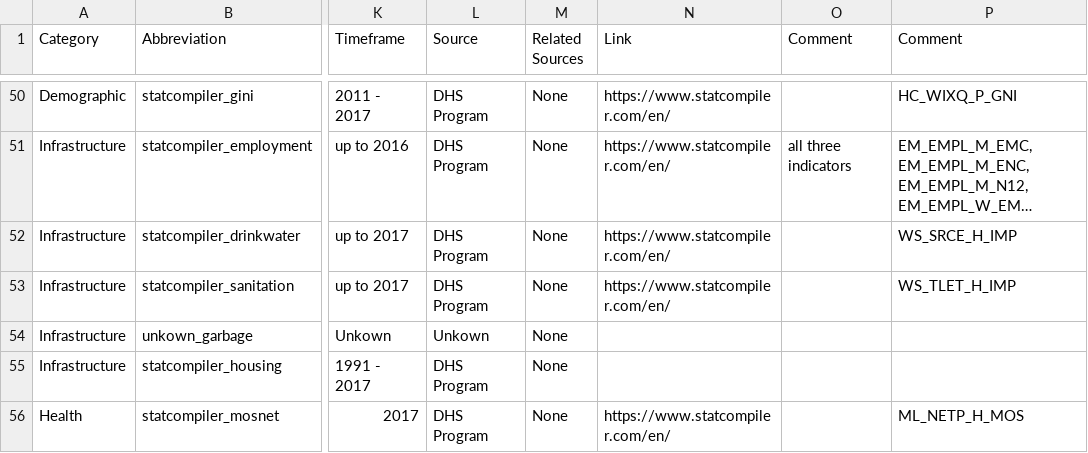
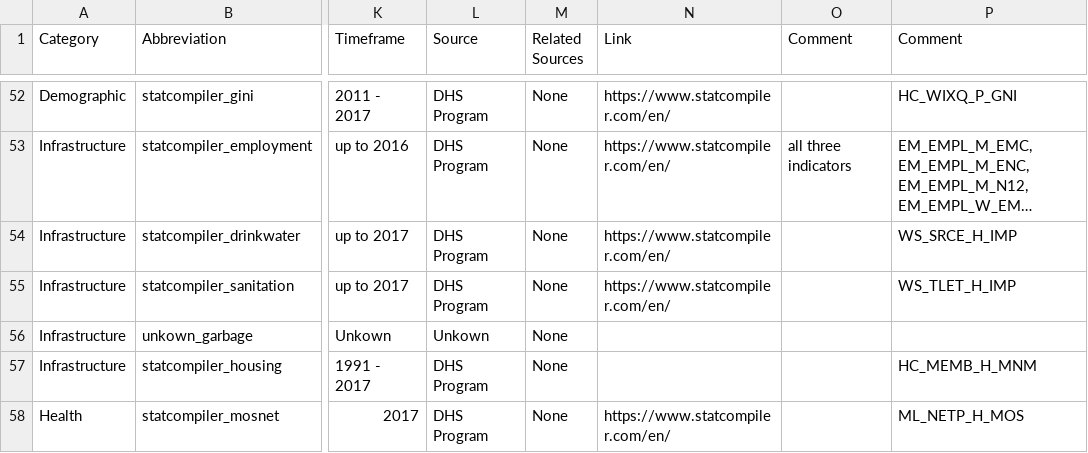
Before and after one commit to MARS-Group-HAW/esida-db, a CSV file: input/meta_data/DB_Meta_Sheet - Documentation.csv, drawn as a sheet; only a part is shown, gaps mark what is left out; long unchanged cells end in …; addresses are those after the commit; the diff covers the shown part only; the diff names each change by its address in the sheet, - before the commit and + after, or states it on an @@ line.

Commit message:
chore: update meta data

```diff
--- a/input/meta_data/DB_Meta_Sheet - Documentation.csv
+++ b/input/meta_data/DB_Meta_Sheet - Documentation.csv
-P57 (Comment): (empty)
+P57 (Comment): HC_MEMB_H_MNM
```
Also changed, not shown: 2 added rows and 3 edited cells elsewhere in this file, input/meta_data/DB_Meta_Sheet - Metadata.csv, 5 other files.
